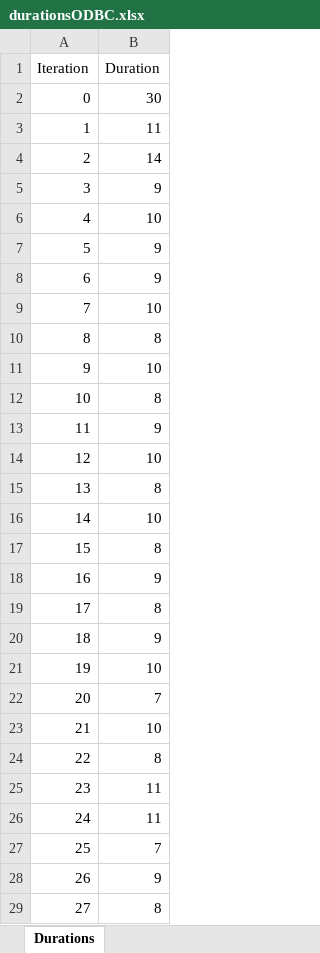
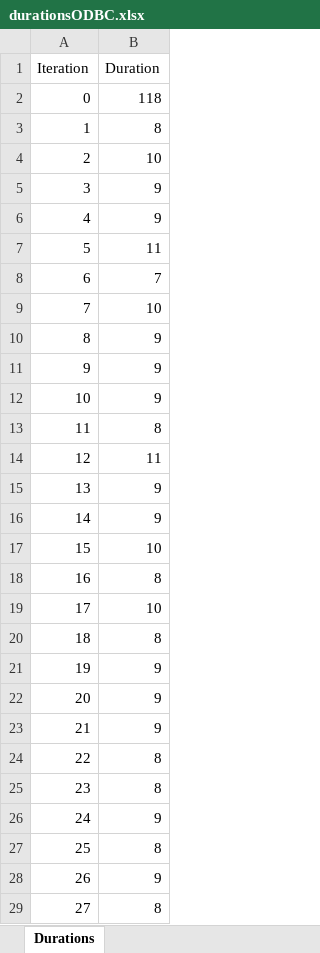
Before and after one commit to namhoangg/DB2, an Excel workbook: durationsODBC.xlsx, sheet Durations, drawn as a sheet; only a part is shown; values as stored, in another font and other column widths than the file's, no borders; the diff covers the shown part only; the diff names each change by its address in the sheet, - before the commit and + after, or states it on an @@ line.

```diff
--- a/durationsODBC.xlsx (sheet Durations)
+++ b/durationsODBC.xlsx (sheet Durations)
-B2 (Duration): 30
+B2 (Duration): 118
-B3 (Duration): 11
+B3 (Duration): 8
-B4 (Duration): 14
+B4 (Duration): 10
-B6 (Duration): 10
+B6 (Duration): 9
-B7 (Duration): 9
+B7 (Duration): 11
-B8 (Duration): 9
+B8 (Duration): 7
-B10 (Duration): 8
+B10 (Duration): 9
-B11 (Duration): 10
+B11 (Duration): 9
-B12 (Duration): 8
+B12 (Duration): 9
-B13 (Duration): 9
+B13 (Duration): 8
-B14 (Duration): 10
+B14 (Duration): 11
-B15 (Duration): 8
+B15 (Duration): 9
-B16 (Duration): 10
+B16 (Duration): 9
-B17 (Duration): 8
+B17 (Duration): 10
-B18 (Duration): 9
+B18 (Duration): 8
-B19 (Duration): 8
+B19 (Duration): 10
-B20 (Duration): 9
+B20 (Duration): 8
-B21 (Duration): 10
+B21 (Duration): 9
-B22 (Duration): 7
+B22 (Duration): 9
-B23 (Duration): 10
+B23 (Duration): 9
-B25 (Duration): 11
+B25 (Duration): 8
-B26 (Duration): 11
+B26 (Duration): 9
-B27 (Duration): 7
+B27 (Duration): 8
```
Also changed, not shown: 749 edited cells elsewhere in this sheet, durationsMysql2.xlsx, 6 other files.
